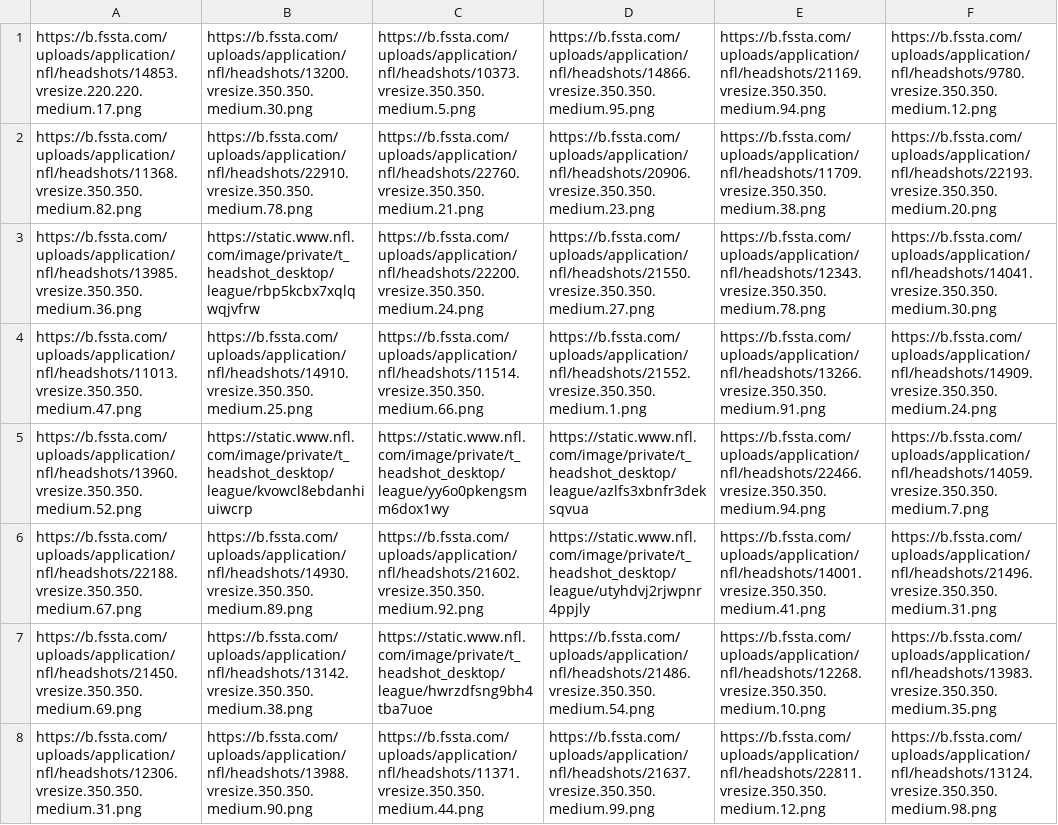
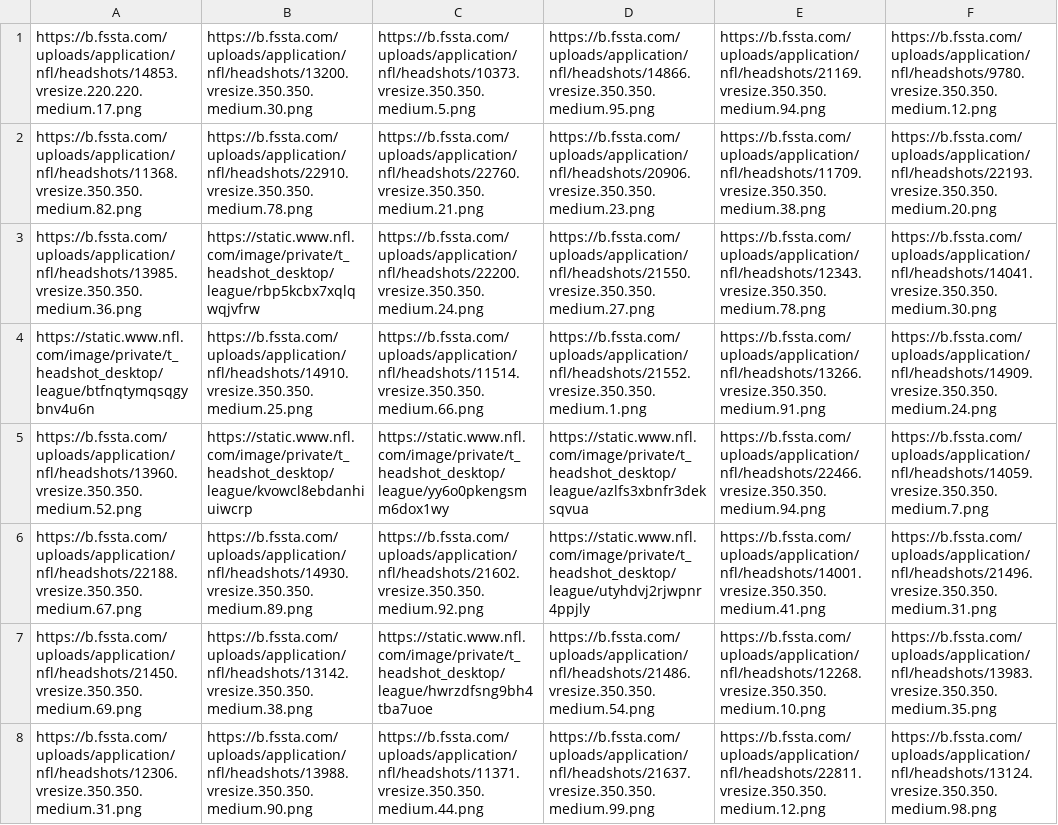
Before and after one commit to EmmettMyers/BlitzDraft, a CSV file: backend/data/player_images_2022.csv, drawn as a sheet; only a part is shown.

Commit message:
player images

```diff
--- a/backend/data/player_images_2022.csv
+++ b/backend/data/player_images_2022.csv
@@ -3,3 +3,3 @@ https://b.fssta.com/uploads/application/nfl/headshots/11368.vresize.350.350.medi
 https://b.fssta.com/uploads/application/nfl/headshots/13985.vresize.350.350.medium.36.png,https://static.www.nfl.com/image/private/t_headshot_desktop/league/rbp5kcbx7xqlqwqjvfrw,https://b.fssta.com/uploads/application/nfl/headshots/22200.vresize.350.350.medium.24.png,https://b.fssta.com/uploads/application/nfl/headshots/21550.vresize.350.350.medium.27.png,https://b.fssta.com/uploads/application/nfl/headshots/12343.vresize.350.350.medium.78.png,https://b.fssta.com/uploads/application/nfl/headshots/14041.vresize.350.350.medium.30.png
-https://b.fssta.com/uploads/application/nfl/headshots/11013.vresize.350.350.medium.47.png,https://b.fssta.com/uploads/application/nfl/headshots/14910.vresize.350.350.medium.25.png,https://b.fssta.com/uploads/application/nfl/headshots/11514.vresize.350.350.medium.66.png,https://b.fssta.com/uploads/application/nfl/headshots/21552.vresize.350.350.medium.1.png,https://b.fssta.com/uploads/application/nfl/headshots/13266.vresize.350.350.medium.91.png,https://b.fssta.com/uploads/application/nfl/headshots/14909.vresize.350.350.medium.24.png
+https://static.www.nfl.com/image/private/t_headshot_desktop/league/btfnqtymqsqgybnv4u6n,https://b.fssta.com/uploads/application/nfl/headshots/14910.vresize.350.350.medium.25.png,https://b.fssta.com/uploads/application/nfl/headshots/11514.vresize.350.350.medium.66.png,https://b.fssta.com/uploads/application/nfl/headshots/21552.vresize.350.350.medium.1.png,https://b.fssta.com/uploads/application/nfl/headshots/13266.vresize.350.350.medium.91.png,https://b.fssta.com/uploads/application/nfl/headshots/14909.vresize.350.350.medium.24.png
 https://b.fssta.com/uploads/application/nfl/headshots/13960.vresize.350.350.medium.52.png,https://static.www.nfl.com/image/private/t_headshot_desktop/league/kvowcl8ebdanhiuiwcrp,https://static.www.nfl.com/image/private/t_headshot_desktop/league/yy6o0pkengsmm6dox1wy,https://static.www.nfl.com/image/private/t_headshot_desktop/league/azlfs3xbnfr3deksqvua,https://b.fssta.com/uploads/application/nfl/headshots/22466.vresize.350.350.medium.94.png,https://b.fssta.com/uploads/application/nfl/headshots/14059.vresize.350.350.medium.7.png
```
Also changed, not shown: 9 other files.
